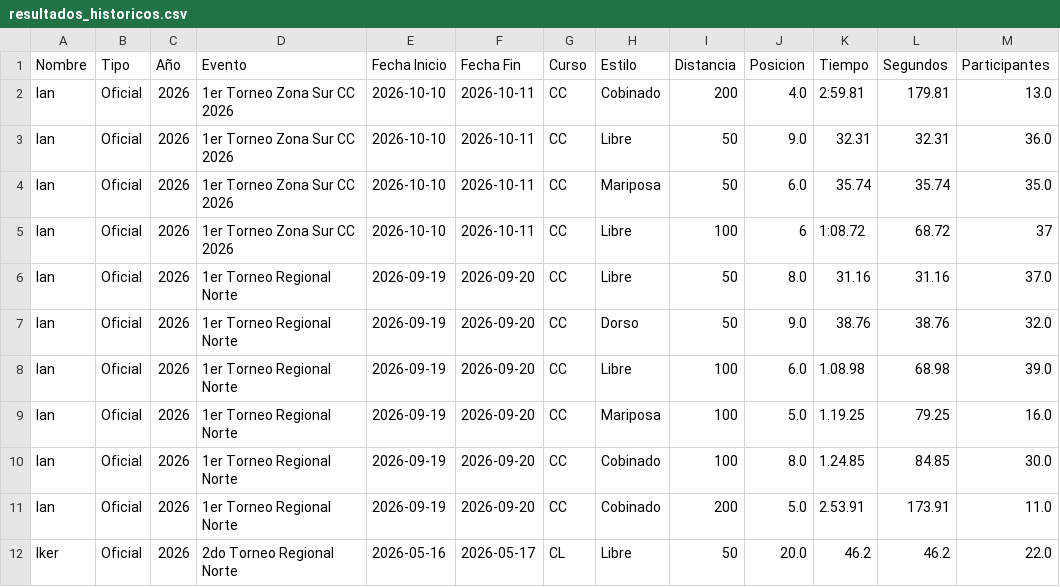
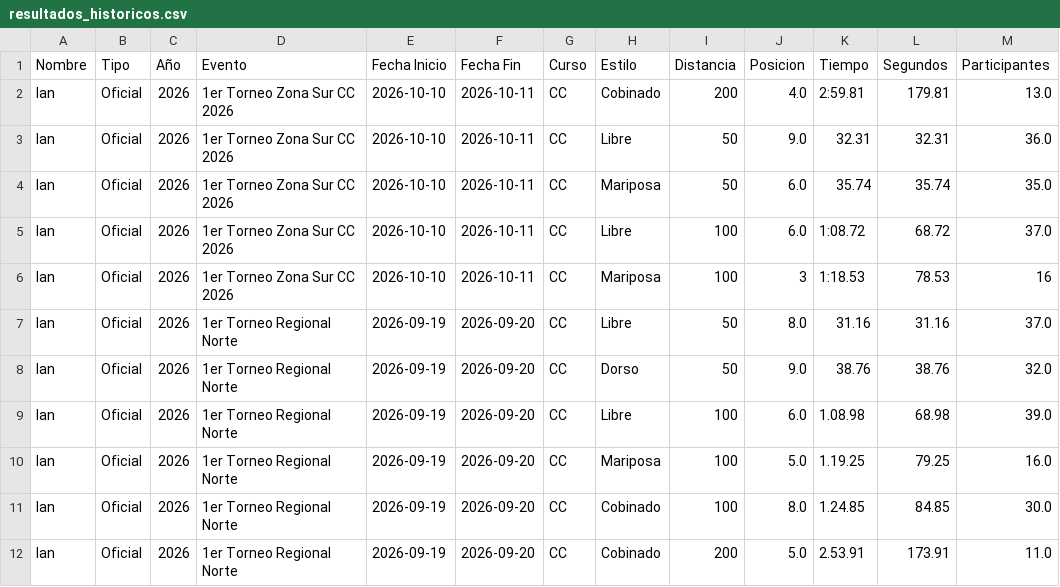
Before and after one commit to diape1/Procesamiento-Programa-Natacion, a CSV file: resultados_historicos.csv, drawn as a sheet; only a part is shown; the shorter side is filled out with more unchanged rows.

Commit message:
Actualizar resultados con 100m Mariposa Zona Sur CC 2026

```diff
--- a/resultados_historicos.csv
+++ b/resultados_historicos.csv
@@ -4,3 +4,4 @@ Ian,Oficial,2026,1er Torneo Zona Sur CC 2026,2026-10-10,2026-10-11,CC,Libre,50,9
 Ian,Oficial,2026,1er Torneo Zona Sur CC 2026,2026-10-10,2026-10-11,CC,Mariposa,50,6.0,35.74,35.74,35.0
-Ian,Oficial,2026,1er Torneo Zona Sur CC 2026,2026-10-10,2026-10-11,CC,Libre,100,6,1:08.72,68.72,37
+Ian,Oficial,2026,1er Torneo Zona Sur CC 2026,2026-10-10,2026-10-11,CC,Libre,100,6.0,1:08.72,68.72,37.0
+Ian,Oficial,2026,1er Torneo Zona Sur CC 2026,2026-10-10,2026-10-11,CC,Mariposa,100,3,1:18.53,78.53,16
 Ian,Oficial,2026,1er Torneo Regional Norte,2026-09-19,2026-09-20,CC,Libre,50,8.0,31.16,31.16,37.0
```
